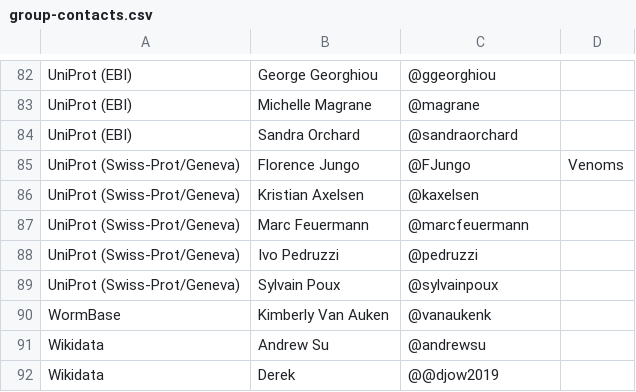
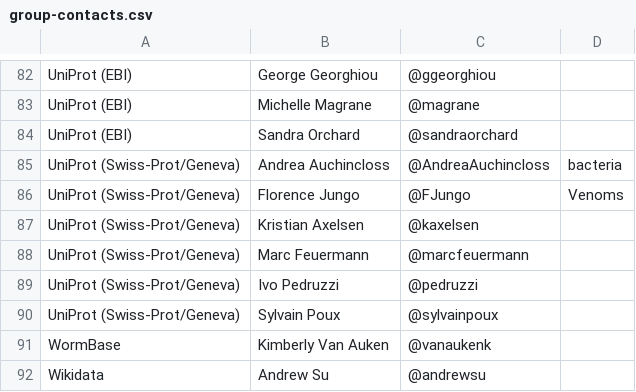
Before and after one commit to geneontology/go-site, a CSV file: metadata/group-contacts.csv, drawn as a sheet; only a part is shown, gaps mark what is left out; the shorter side is filled out with more unchanged rows.

Commit message:
Update group-contacts.csv

```diff
--- a/metadata/group-contacts.csv
+++ b/metadata/group-contacts.csv
@@ -84,2 +84,3 @@ UniProt (EBI),Michelle Magrane,@magrane,
 UniProt (EBI),Sandra Orchard,@sandraorchard,
+UniProt (Swiss-Prot/Geneva),Andrea Auchincloss,@AndreaAuchincloss, bacteria
 UniProt (Swiss-Prot/Geneva),Florence Jungo,@FJungo, Venoms
```
